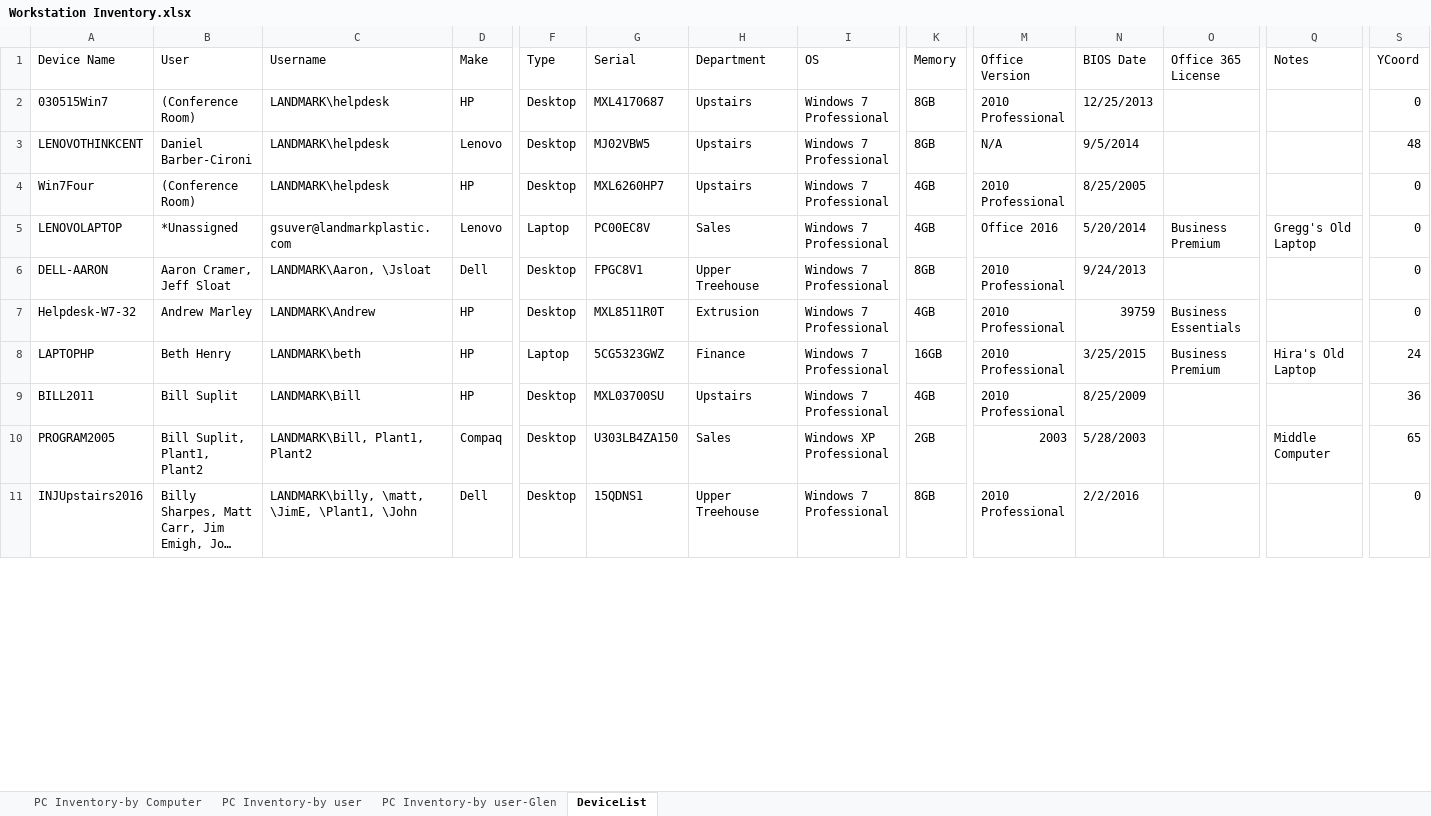
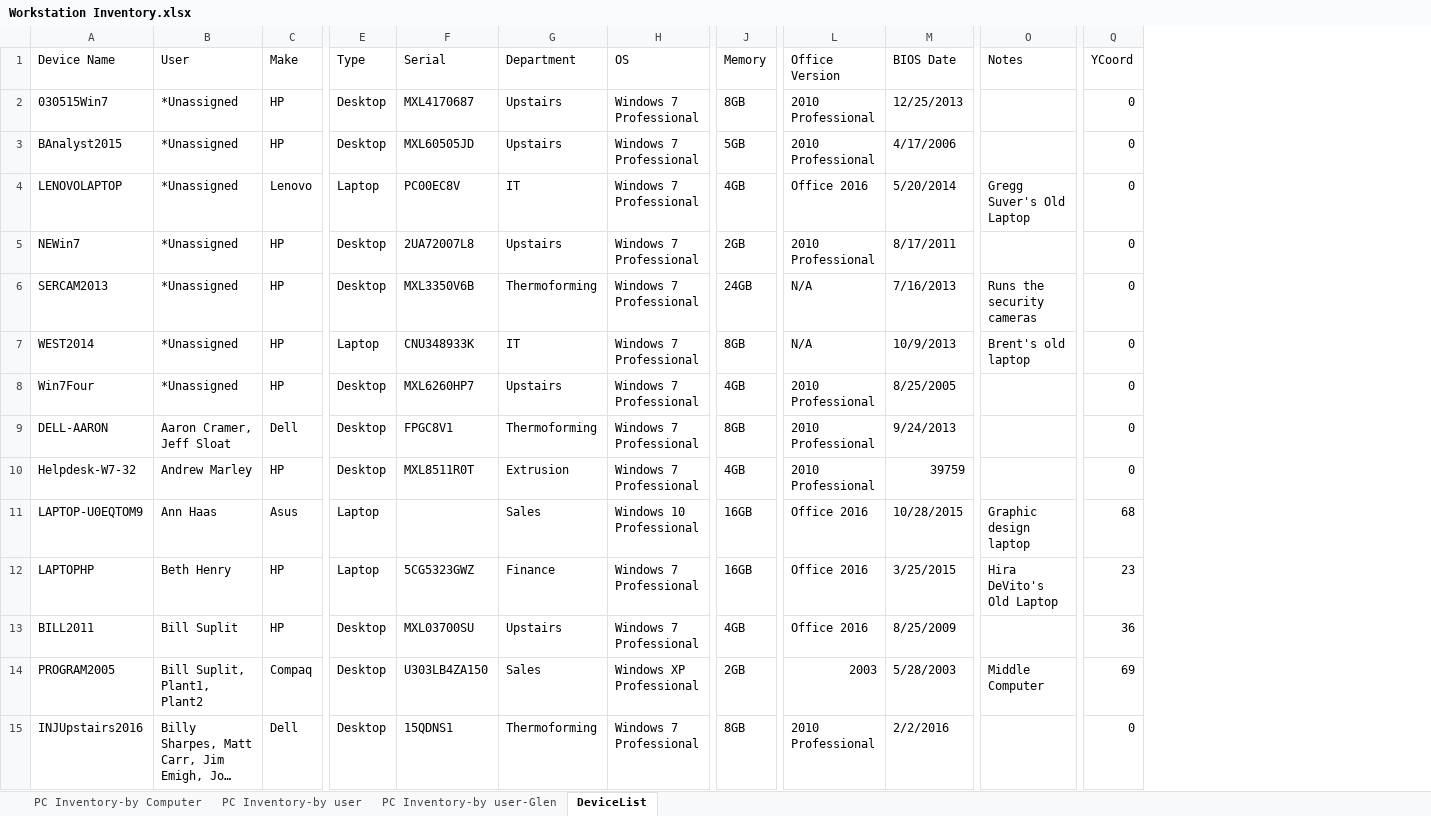
Before and after one commit to dab150/LPC_Network_Map, an Excel workbook: LPC Network Map/Resources/Workstation Inventory.xlsx, sheet DeviceList, drawn as a sheet; only a part is shown, gaps mark what is left out; long unchanged cells end in …; values as stored, in another font and other column widths than the file's, no cell formats; charts and pictures and table styles not drawn; removed rows and columns are numbered as before the commit, all else as after; rows hold the shown columns only; the diff covers the shown part only; the diff names each change by its address in the sheet, - before the commit and + after, or states it on an @@ line.

```diff
--- a/LPC Network Map/Resources/Workstation Inventory.xlsx (sheet DeviceList)
+++ b/LPC Network Map/Resources/Workstation Inventory.xlsx (sheet DeviceList)
-column C (Username), row 2: LANDMARK\helpdesk; rows 4-11: LANDMARK\helpdesk | gsuver@landmarkplastic.com | LANDMARK\Aaron, \Jsloat | LANDMARK\Andrew | LANDMARK\beth | LANDMARK\Bill | LANDMARK\Bill, Plant1, Plant2 | LANDMARK\billy, \matt, \JimE, \Plant1, \John
-column O (Office 365 License), rows 5-8: Business Premium |  | Business Essentials | Business Premium
-B2 (User): (Conference Room)
+B2 (User): *Unassigned
-row 3: LENOVOTHINKCENT | Daniel Barber-Cironi | LANDMARK\helpdesk | Lenovo | Desktop | MJ02VBW5 | Upstairs | Windows 7 Professional | 8GB | N/A | 9/5/2014 |  |  | 48
-A3 (Device Name): Win7Four
+A3 (Device Name): BAnalyst2015
-B3 (User): (Conference Room)
+B3 (User): *Unassigned
-F3 (Serial): MXL6260HP7
+F3 (Serial): MXL60505JD
-J3 (Memory): 4GB
+J3 (Memory): 5GB
-M3 (BIOS Date): 8/25/2005
+M3 (BIOS Date): 4/17/2006
-G4 (Department): Sales
+G4 (Department): IT
-O4 (Notes): Gregg's Old Laptop
+O4 (Notes): Gregg Suver's Old Laptop
+row 5: NEWin7 | *Unassigned | HP | Desktop | 2UA72007L8 | Upstairs | Windows 7 Professional | 2GB | 2010 Professional | 8/17/2011 |  | 0
+row 6: SERCAM2013 | *Unassigned | HP | Desktop | MXL3350V6B | Thermoforming | Windows 7 Professional | 24GB | N/A | 7/16/2013 | Runs the security cameras | 0
+row 7: WEST2014 | *Unassigned | HP | Laptop | CNU348933K | IT | Windows 7 Professional | 8GB | N/A | 10/9/2013 | Brent's old laptop | 0
+row 8: Win7Four | *Unassigned | HP | Desktop | MXL6260HP7 | Upstairs | Windows 7 Professional | 4GB | 2010 Professional | 8/25/2005 |  | 0
-G9 (Department): Upper Treehouse
+G9 (Department): Thermoforming
+row 11: LAPTOP-U0EQTOM9 | Ann Haas | Asus | Laptop |  | Sales | Windows 10 Professional | 16GB | Office 2016 | 10/28/2015 | Graphic design laptop | 68
-L12:L13 (Office Version): 2010 Professional
+L12:L13 (Office Version): Office 2016
-O12 (Notes): Hira's Old Laptop
+O12 (Notes): Hira DeVito's Old Laptop
-Q12 (YCoord): 24
+Q12 (YCoord): 23
-Q14 (YCoord): 65
+Q14 (YCoord): 69
-G15 (Department): Upper Treehouse
+G15 (Department): Thermoforming
```
Also changed, not shown: 3 added rows, 4 removed rows and 45 edited cells elsewhere in this sheet, cell formats, charts or pictures, 4 other files.
